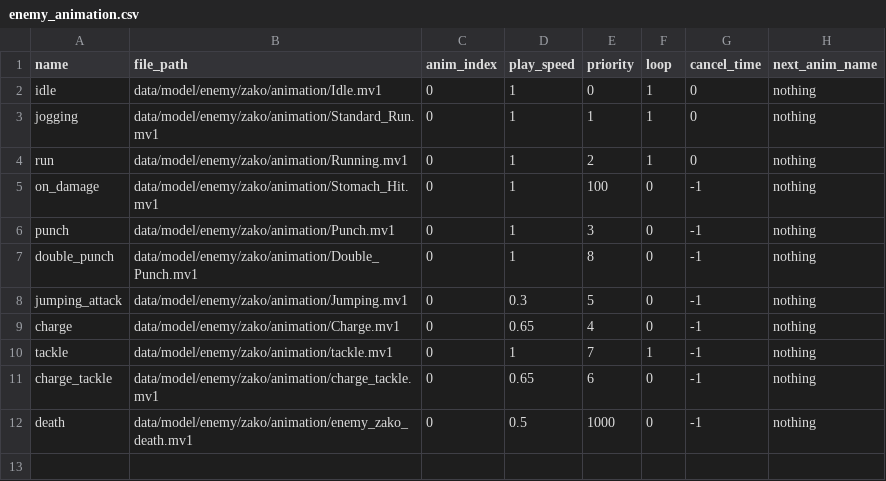
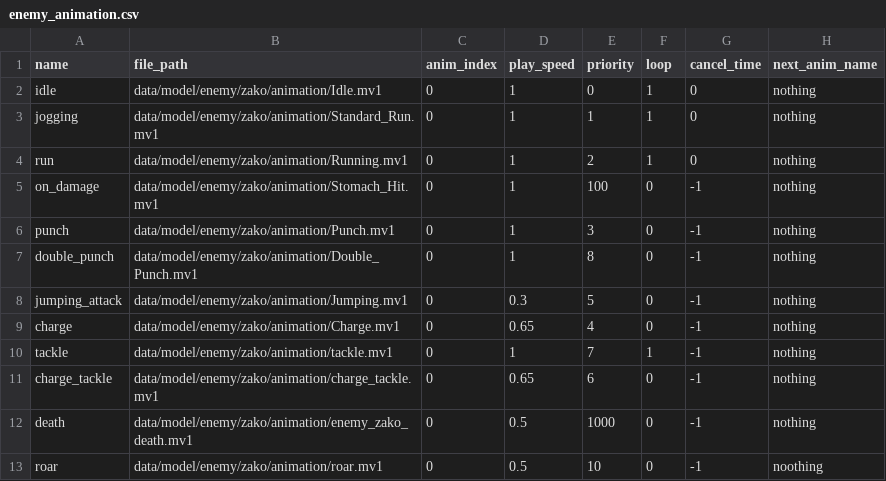
Before and after one commit to YT-tapio/3DAction, a CSV file: data/csv/animation/enemy/enemy_animation.csv, drawn as a sheet.

```diff
--- a/data/csv/animation/enemy/enemy_animation.csv
+++ b/data/csv/animation/enemy/enemy_animation.csv
@@ -12 +12,2 @@ charge_tackle,data/model/enemy/zako/animation/charge_tackle.mv1,0,0.65,6,0,-1,no
 death,data/model/enemy/zako/animation/enemy_zako_death.mv1,0,0.5,1000,0,-1,nothing
+roar,data/model/enemy/zako/animation/roar.mv1,0,0.5,10,0,-1,noothing
```
Also changed, not shown: 18 other files.
